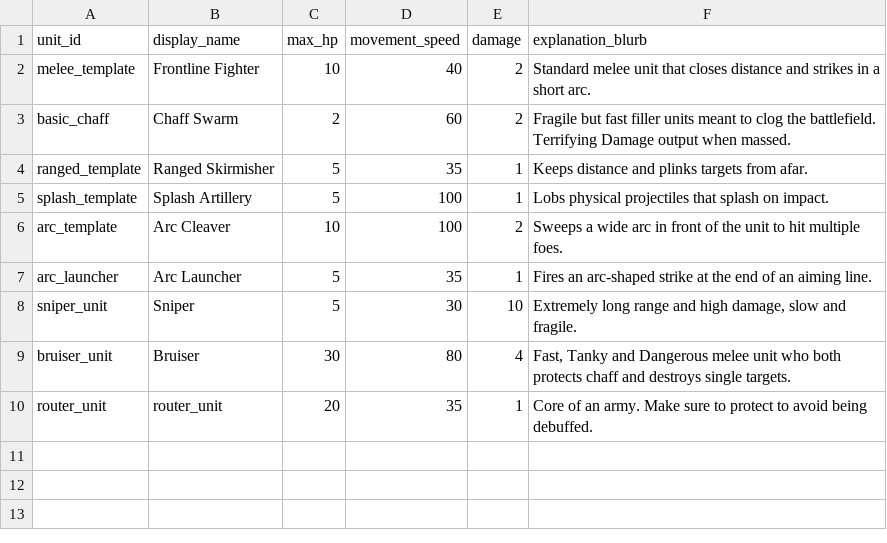
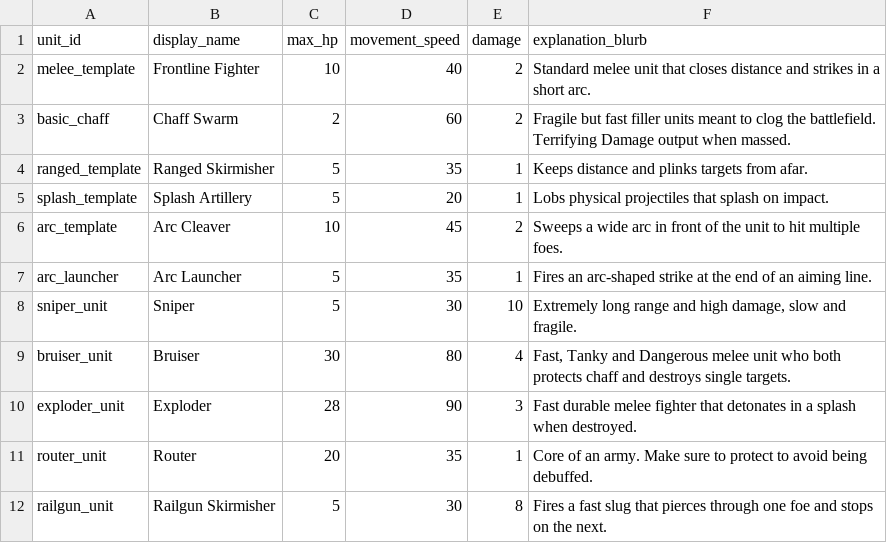
Before and after one commit to Bread5430/roguelike_autobattler, a CSV file: Data/units_glossary.csv, drawn as a sheet.

Commit message:
enemy units

```diff
--- a/Data/units_glossary.csv
+++ b/Data/units_glossary.csv
@@ -4,4 +4,4 @@ basic_chaff,Chaff Swarm,2,60,2,Fragile but fast filler units meant to clog the b
 ranged_template,Ranged Skirmisher,5,35,1,Keeps distance and plinks targets from afar.
-splash_template,Splash Artillery,5,100,1,Lobs physical projectiles that splash on impact.
-arc_template,Arc Cleaver,10,100,2,Sweeps a wide arc in front of the unit to hit multiple foes.
+splash_template,Splash Artillery,5,20,1,Lobs physical projectiles that splash on impact.
+arc_template,Arc Cleaver,10,45,2,Sweeps a wide arc in front of the unit to hit multiple foes.
 arc_launcher,Arc Launcher,5,35,1,Fires an arc-shaped strike at the end of an aiming line.
@@ -9,2 +9,4 @@ sniper_unit,Sniper,5,30,10,"Extremely long range and high damage, slow and fragi
 bruiser_unit,Bruiser,30,80,4,"Fast, Tanky and Dangerous melee unit who both protects chaff and destroys single targets."
-router_unit,router_unit,20,35,1,"Core of an army. Make sure to protect to avoid being debuffed."
+exploder_unit,Exploder,28,90,3,"Fast durable melee fighter that detonates in a splash when destroyed."
+router_unit,Router,20,35,1,"Core of an army. Make sure to protect to avoid being debuffed."
+railgun_unit,Railgun Skirmisher,5,30,8,Fires a fast slug that pierces through one foe and stops on the next.
```
Also changed, not shown: Data/items.csv, 18 other files.
